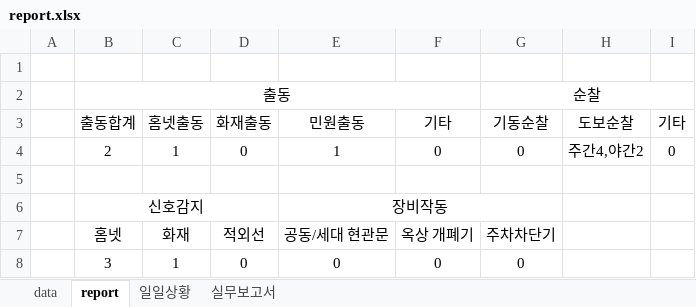
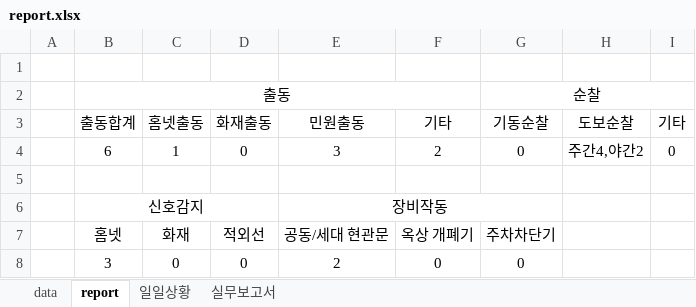
Before and after one commit to MeetLuck/kivystartpage, an Excel workbook: report.xlsx, sheet report, drawn as a sheet; values as stored, in another font and other column widths than the file's, no borders; the diff names each change by its address in the sheet, - before the commit and + after, or states it on an @@ line.

```diff
--- a/report.xlsx (sheet report)
+++ b/report.xlsx (sheet report)
-B4 (출동합계): 2
+B4 (출동합계): 6
-E4 (민원출동): 1
+E4 (민원출동): 3
-F4 (기타): 0
+F4 (기타): 2
-C8 (홈넷출동): 1
+C8 (홈넷출동): 0
-E8 (민원출동): 0
+E8 (민원출동): 2
```
Also changed, not shown: sheet data, sheet 일일상황, sheet 실무보고서, 21 other files.
